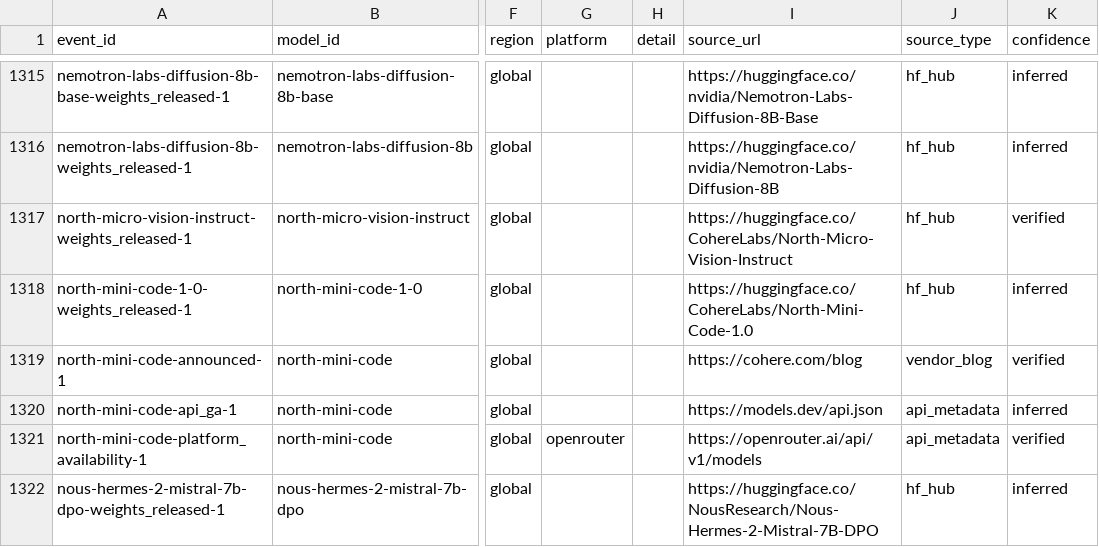
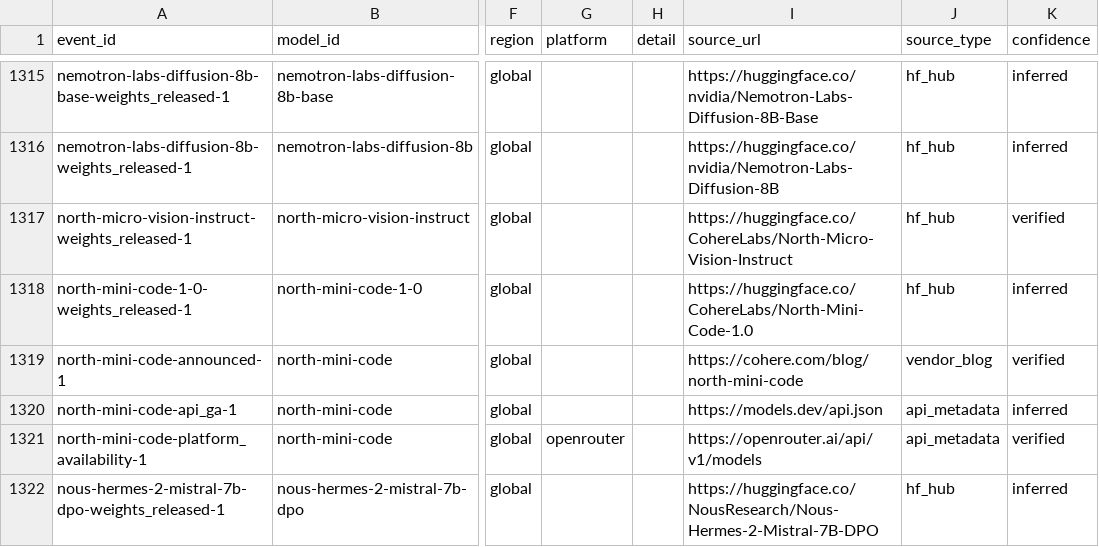
Before and after one commit to YasamanAnsari/llm-ledger, a CSV file: data/core/events.csv, drawn as a sheet; only a part is shown, gaps mark what is left out; the diff names each change by its address in the sheet, - before the commit and + after, or states it on an @@ line.

Commit message:
data: north-mini-code-announced-1 cites the Cohere post, not the blog index

```diff
--- a/data/core/events.csv
+++ b/data/core/events.csv
-I1319 (source_url): https://cohere.com/blog
+I1319 (source_url): https://cohere.com/blog/north-mini-code
```
Also changed, not shown: 1 other file.
